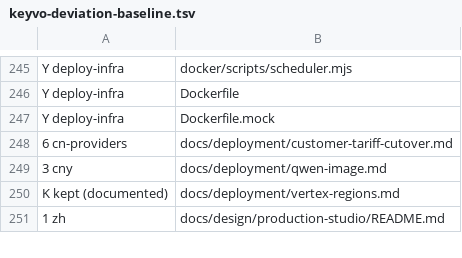
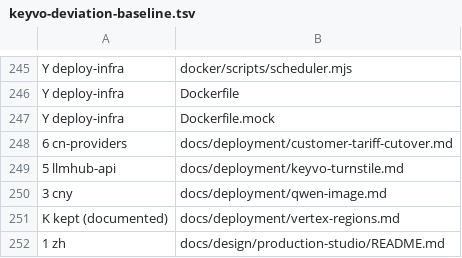
Before and after one commit to wans10/VideoAi-Agent, a TSV file: docs/engineering/keyvo-deviation-baseline.tsv, drawn as a sheet; only a part is shown, gaps mark what is left out; the diff names each change by its address in the sheet, - before the commit and + after, or states it on an @@ line.

```diff
--- a/docs/engineering/keyvo-deviation-baseline.tsv
+++ b/docs/engineering/keyvo-deviation-baseline.tsv
+row 249: 5 llmhub-api | docs/deployment/keyvo-turnstile.md
```
